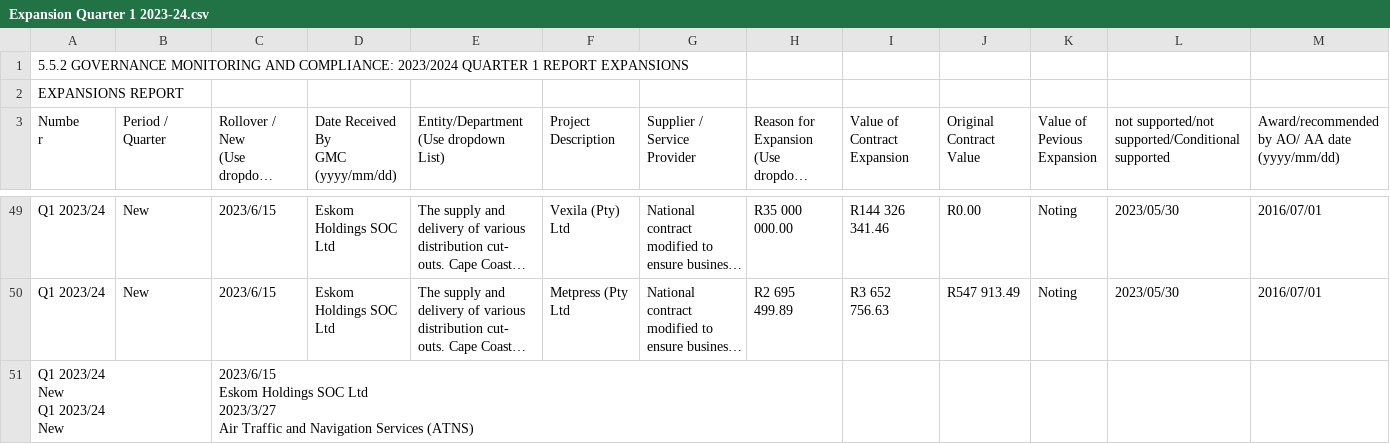
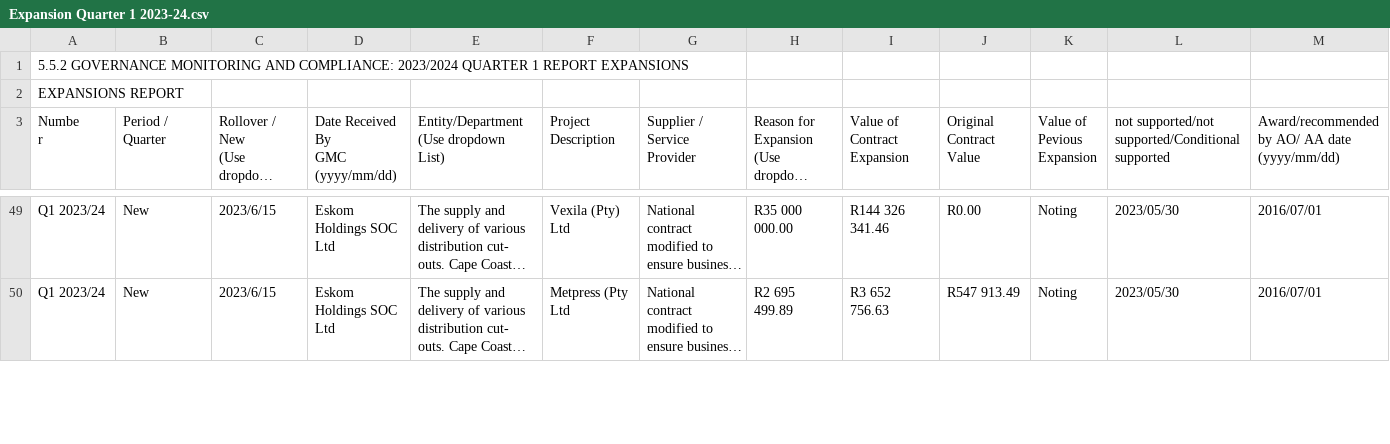
Before and after one commit to sixhobbits/za-tender-expansions-deviations, a CSV file: csvs/Expansion Quarter 1 2023-24.csv, drawn as a sheet; only a part is shown, gaps mark what is left out; long unchanged cells end in …; removed rows and columns are numbered as before the commit, all else as after; rows hold the shown columns only; ↵ is a line break in a cell; the diff covers the shown part only; the diff names each change by its address in the sheet, - before the commit and + after, or states it on an @@ line.

```diff
--- a/csvs/Expansion Quarter 1 2023-24.csv
+++ b/csvs/Expansion Quarter 1 2023-24.csv
-row 51: Q1 2023/24 ↵ New ↵ Q1 2023/24 ↵ New |  | 2023/6/15 ↵ Eskom Holdings SOC Ltd ↵ 2023/3/27 ↵ Air Traffic and Navigation Services (ATNS)
```
Also changed, not shown: 2 added rows elsewhere in this file, csvs/Deviations - Quarter 2 2023-2024.csv, csvs/Deviations - Quarter 3 2023-2024.csv, 7 other files.
